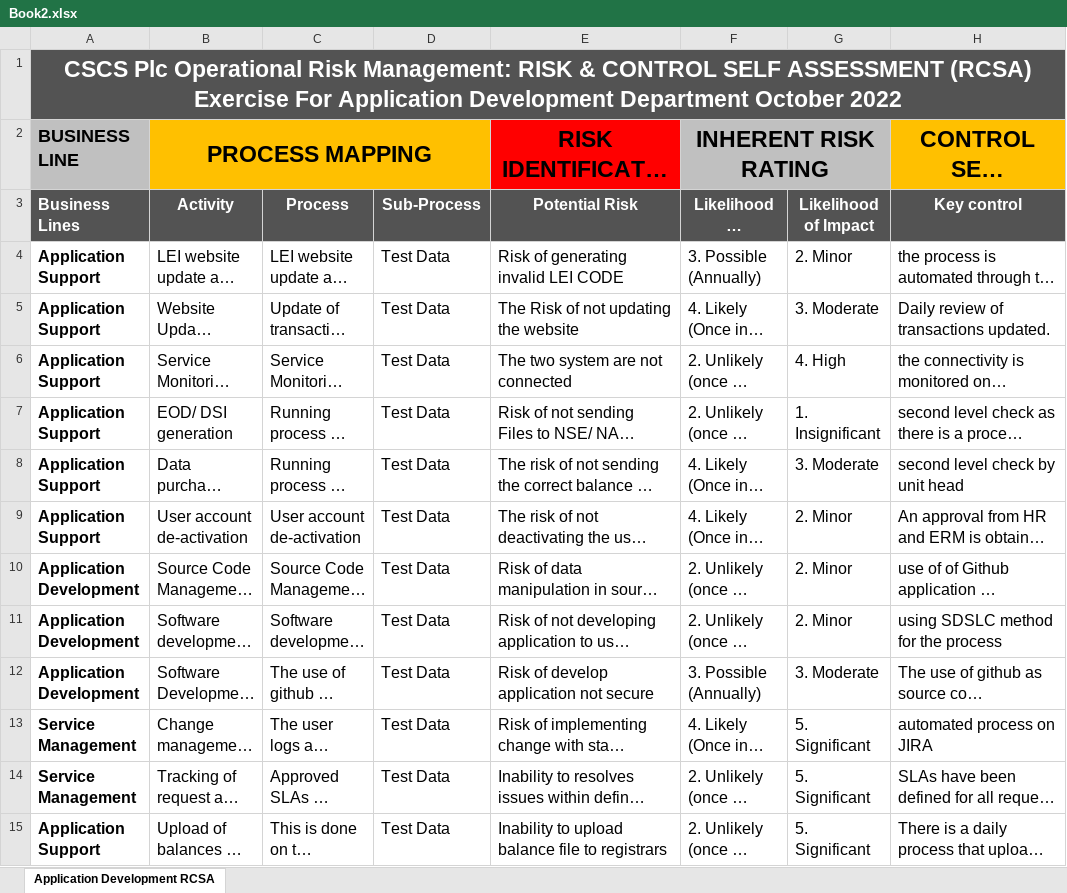
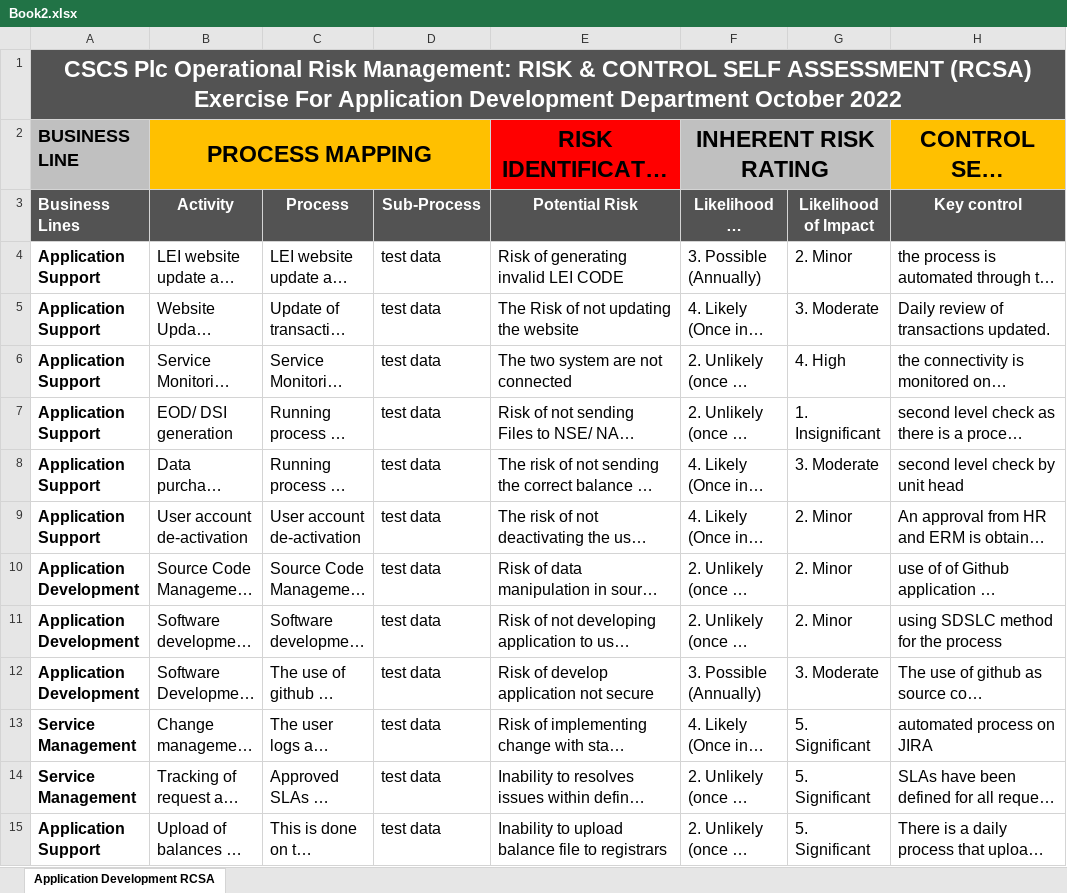
Before and after one commit to oyogbo/grc, an Excel workbook: src/CCPDemo.Web.Mvc/Uploads/Book2.xlsx, sheet Application Development RCSA, drawn as a sheet; only a part is shown; long unchanged cells end in …; values as stored, in another font and other column widths than the file's, no borders; conditional formats not drawn; the diff names each change by its address in the sheet, - before the commit and + after, or states it on an @@ line.

```diff
--- a/src/CCPDemo.Web.Mvc/Uploads/Book2.xlsx (sheet Application Development RCSA)
+++ b/src/CCPDemo.Web.Mvc/Uploads/Book2.xlsx (sheet Application Development RCSA)
-D4:D15 (Sub-Process): Test Data
+D4:D15 (Sub-Process): test data
```
Also changed, not shown: 5 other files.
